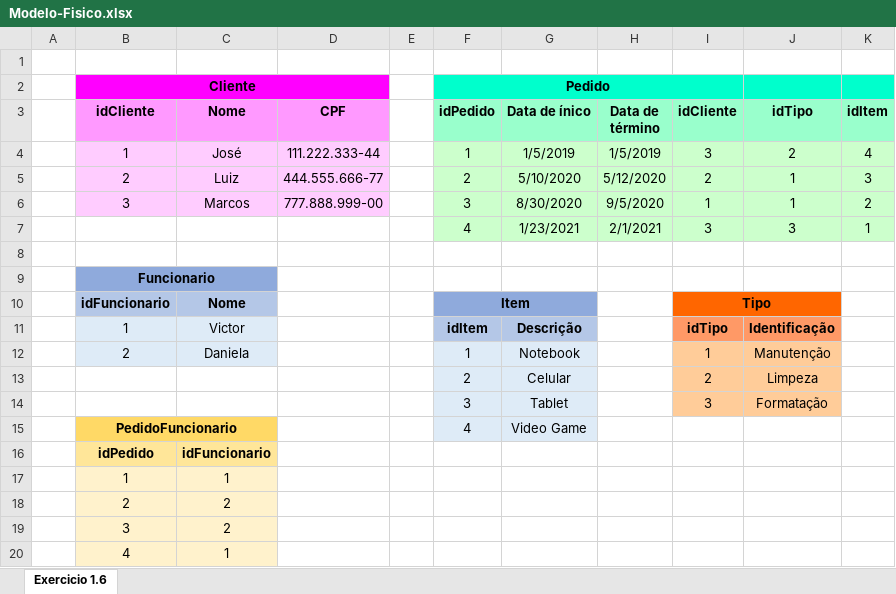
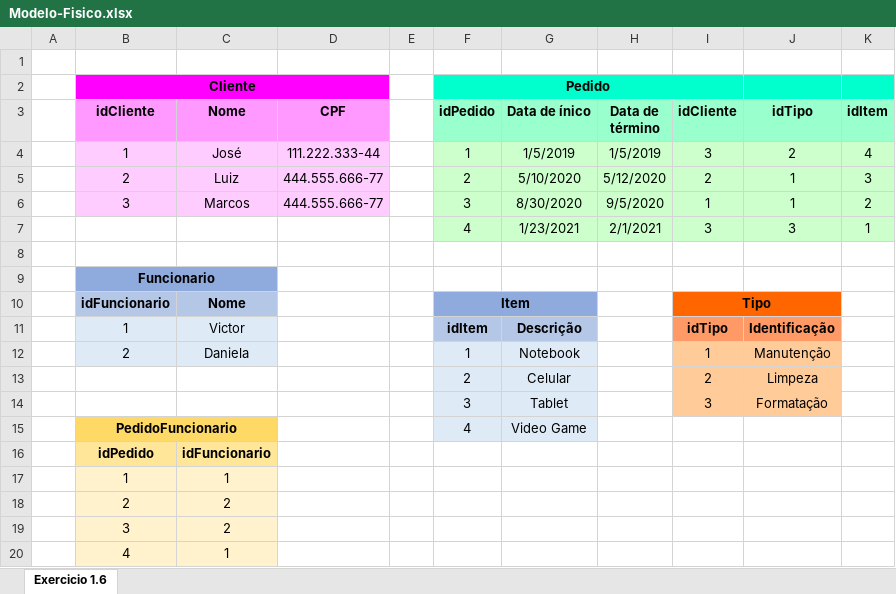
Before and after one commit to Flavia-OlSi/SENAI-Segundo.Semestre, an Excel workbook: SENAI-Sprint.1-BD/1.6/Modelo-Fisico.xlsx, sheet Exercicio 1.6, drawn as a sheet; values as stored, in another font and other column widths than the file's, no borders; the diff names each change by its address in the sheet, - before the commit and + after, or states it on an @@ line.

Commit message:
Exercicio 7 refeito

```diff
--- a/SENAI-Sprint.1-BD/1.6/Modelo-Fisico.xlsx (sheet Exercicio 1.6)
+++ b/SENAI-Sprint.1-BD/1.6/Modelo-Fisico.xlsx (sheet Exercicio 1.6)
-D6 (CPF): 777.888.999-00
+D6 (CPF): 444.555.666-77
```
Also changed, not shown: 3 other files.
